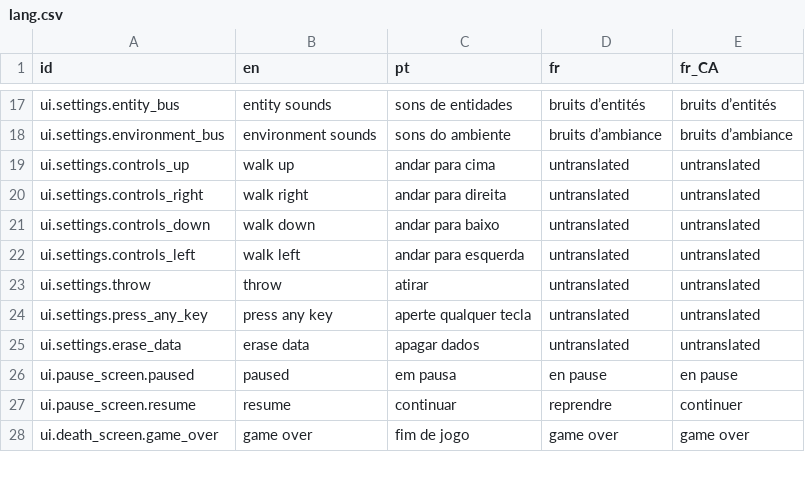
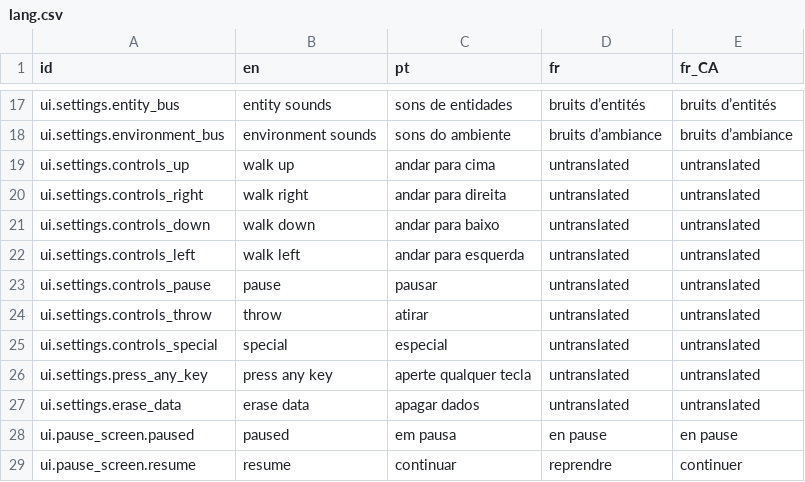
Before and after one commit to 12gauged/Carnivore, a CSV file: system/data/lang/lang.csv, drawn as a sheet; only a part is shown, gaps mark what is left out; the shorter side is filled out with more unchanged rows.

Commit message:
finished implementing controls screen + added level borders

```diff
--- a/system/data/lang/lang.csv
+++ b/system/data/lang/lang.csv
@@ -22,3 +22,5 @@ ui.settings.controls_down,walk down,andar para baixo,untranslated,untranslated
 ui.settings.controls_left,walk left,andar para esquerda,untranslated,untranslated
-ui.settings.throw,throw,atirar,untranslated,untranslated
+ui.settings.controls_pause,pause,pausar,untranslated,untranslated
+ui.settings.controls_throw,throw,atirar,untranslated,untranslated
+ui.settings.controls_special,special,especial,untranslated,untranslated
 ui.settings.press_any_key,press any key,aperte qualquer tecla,untranslated,untranslated
```
Also changed, not shown: 50 other files.
